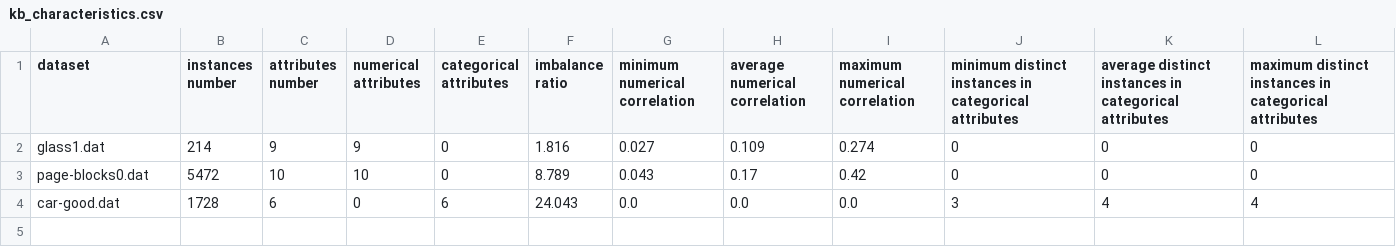
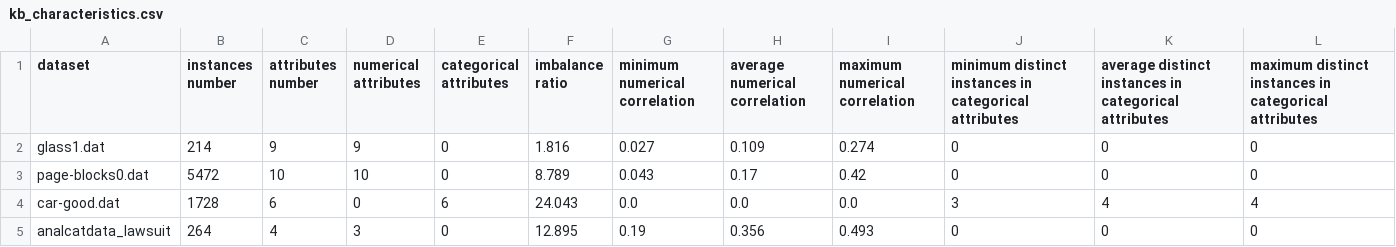
Before and after one commit to PedroVieira1160634/automated-imbalanced-classification, a CSV file: project/output/kb_characteristics.csv, drawn as a sheet; the diff names each change by its address in the sheet, - before the commit and + after, or states it on an @@ line.

```diff
--- a/project/output/kb_characteristics.csv
+++ b/project/output/kb_characteristics.csv
+row 5: analcatdata_lawsuit | 264 | 4 | 3 | 0 | 12.895 | 0.19 | 0.356 | 0.493 | 0 | 0 | 0
```
Also changed, not shown: project/output/kb_results.csv, 7 other files.
